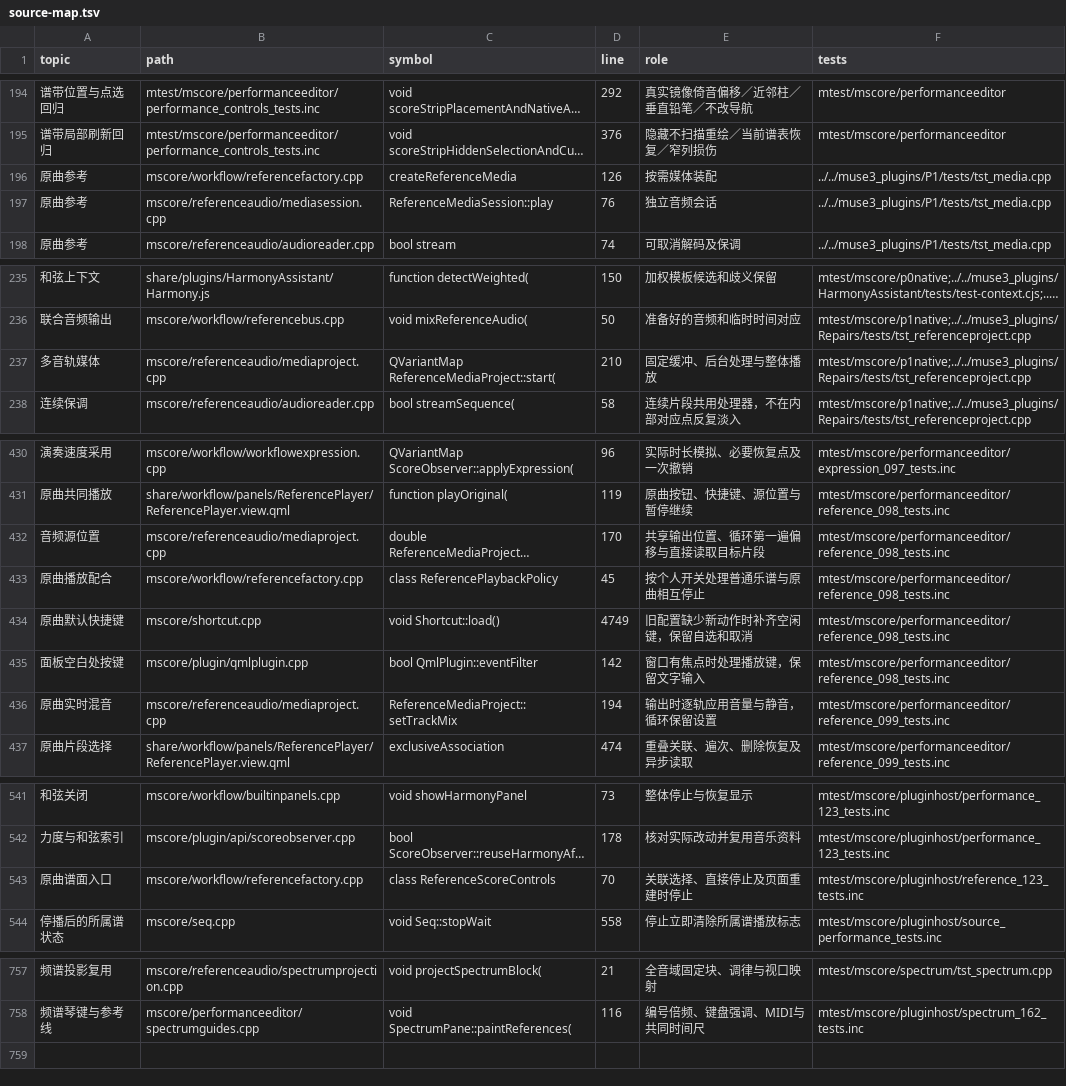
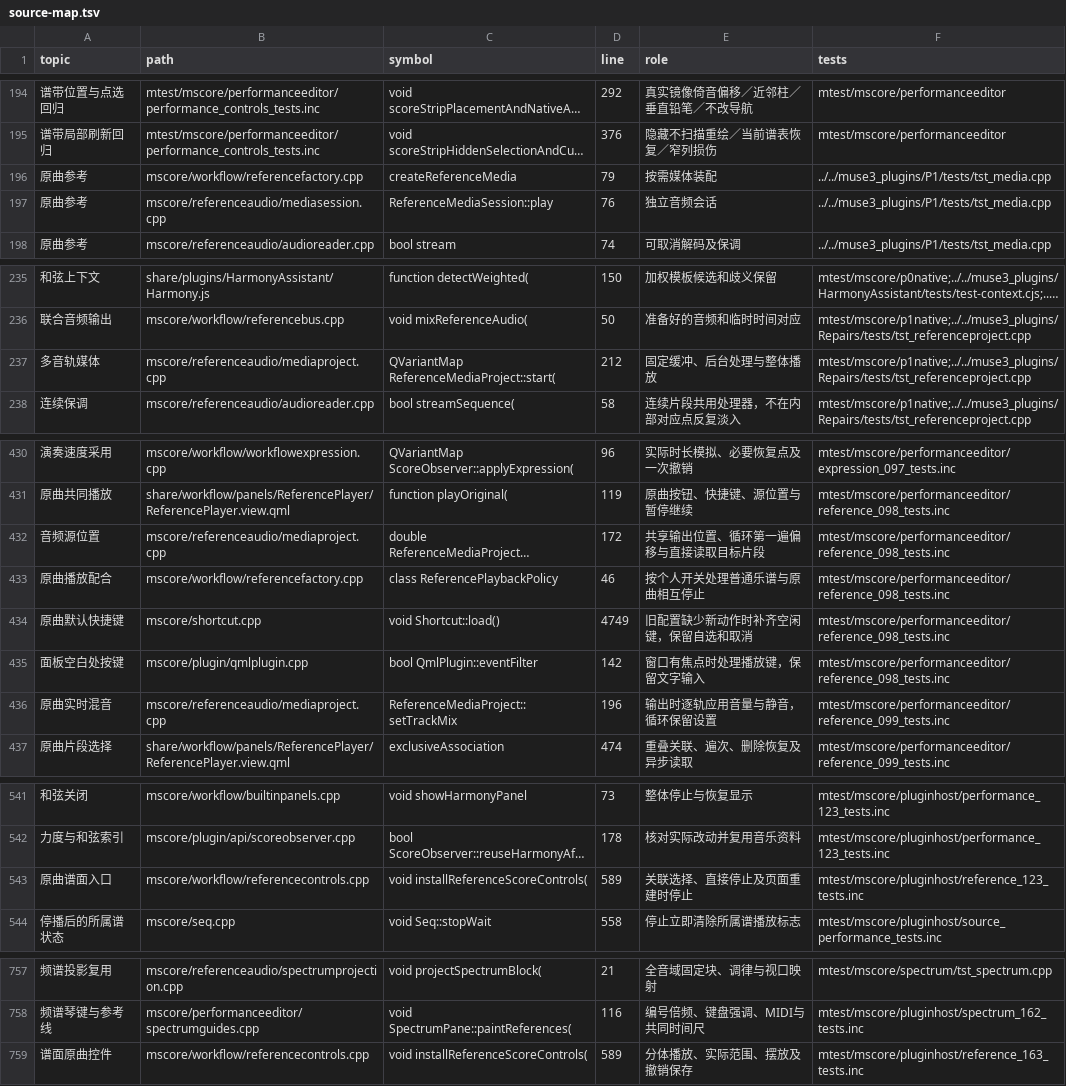
Before and after one commit to Freddd13/Muse3Plugins, a TSV file: P2/native/personal/docs/source-map.tsv, drawn as a sheet; only a part is shown, gaps mark what is left out; long unchanged cells end in …; the diff names each change by its address in the sheet, - before the commit and + after, or states it on an @@ line.

Commit message:
Deliver N7 reference ranges, split controls and verified instructions

```diff
--- a/P2/native/personal/docs/source-map.tsv
+++ b/P2/native/personal/docs/source-map.tsv
-D196 (line): 126
+D196 (line): 79
-D237 (line): 210
+D237 (line): 212
-D432 (line): 170
+D432 (line): 172
-D433 (line): 45
+D433 (line): 46
-D436 (line): 194
+D436 (line): 196
-B543 (path): mscore/workflow/referencefactory.cpp
+B543 (path): mscore/workflow/referencecontrols.cpp
-C543 (symbol): class ReferenceScoreControls
+C543 (symbol): void installReferenceScoreControls(
-D543 (line): 70
+D543 (line): 589
+row 759: 谱面原曲控件 | mscore/workflow/referencecontrols.cpp | void installReferenceScoreControls( | 589 | 分体播放、实际范围、摆放及撤销保存 | mtest/mscore/pluginhost/reference_163_tests.inc
```
Also changed, not shown: 31 other files.
